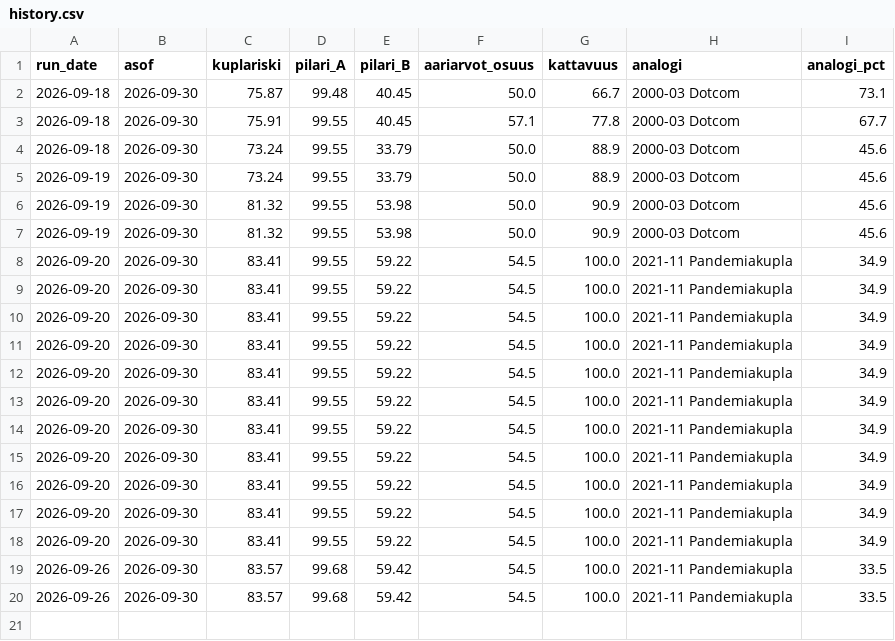
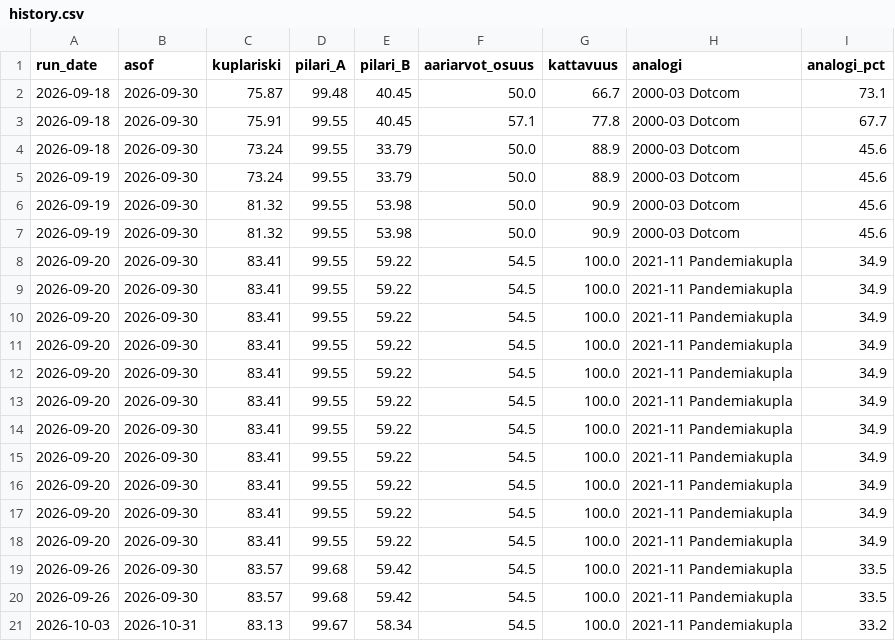
Before and after one commit to santeristenberg-byte/kuplaindikaattori, a CSV file: data/history.csv, drawn as a sheet.

```diff
--- a/data/history.csv
+++ b/data/history.csv
@@ -20 +20,2 @@ run_date,asof,kuplariski,pilari_A,pilari_B,aariarvot_osuus,kattavuus,analogi,ana
 2026-09-26,2026-09-30,83.57,99.68,59.42,54.5,100.0,2021-11 Pandemiakupla,33.5
+2026-10-03,2026-10-31,83.13,99.67,58.34,54.5,100.0,2021-11 Pandemiakupla,33.2
```
Also changed, not shown: data/fred_cache/BAA10Y.csv, data/fred_cache/DFII10.csv, 16 other files.
